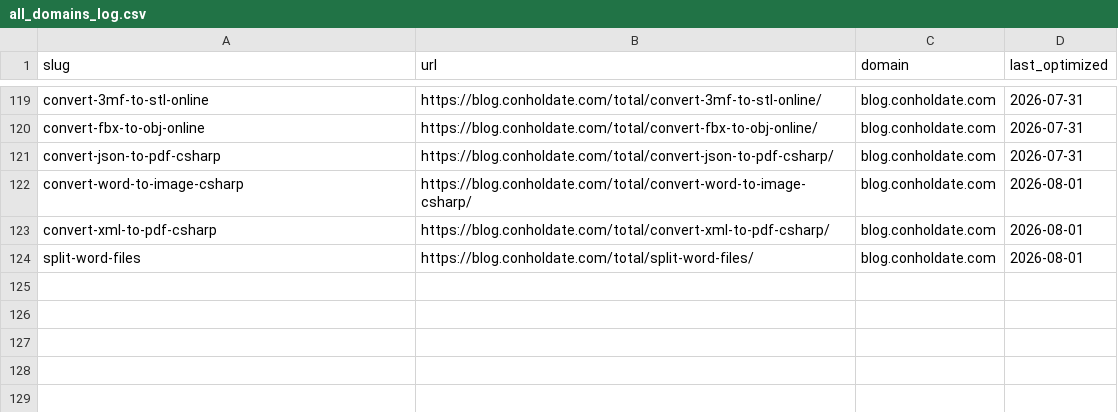
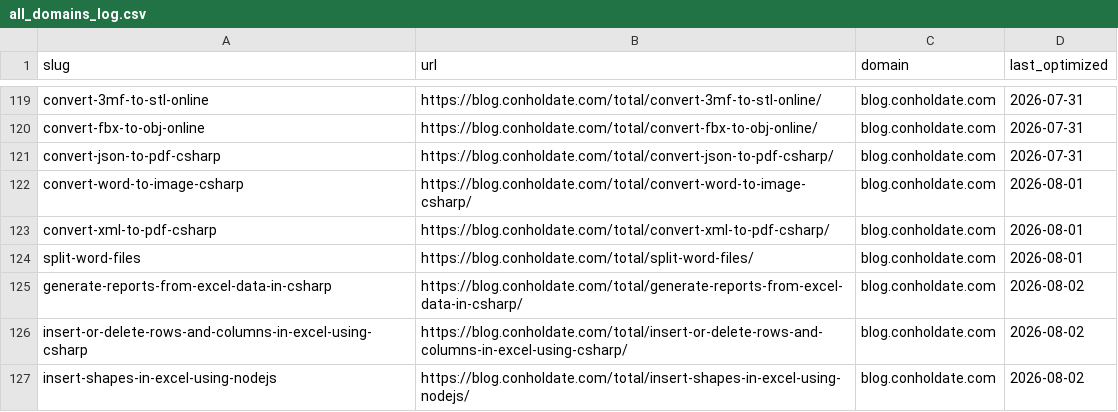
Before and after one commit to conholdate/blog-optimization-agent, a CSV file: logs/all_domains_log.csv, drawn as a sheet; only a part is shown, gaps mark what is left out; the diff names each change by its address in the sheet, - before the commit and + after, or states it on an @@ line.

Commit message:
Update optimization logs (conholdate)

```diff
--- a/logs/all_domains_log.csv
+++ b/logs/all_domains_log.csv
+row 125: generate-reports-from-excel-data-in-csharp | https://blog.conholdate.com/total/generate-reports-from-excel-data-in-csharp/ | blog.conholdate.com | 2026-08-02
+row 126: insert-or-delete-rows-and-columns-in-excel-using-csharp | https://blog.conholdate.com/total/insert-or-delete-rows-and-columns-in-excel-using-csharp/ | blog.conholdate.com | 2026-08-02
+row 127: insert-shapes-in-excel-using-nodejs | https://blog.conholdate.com/total/insert-shapes-in-excel-using-nodejs/ | blog.conholdate.com | 2026-08-02
```
Also changed, not shown: logs/conholdate/blog_conholdate_com.csv.
